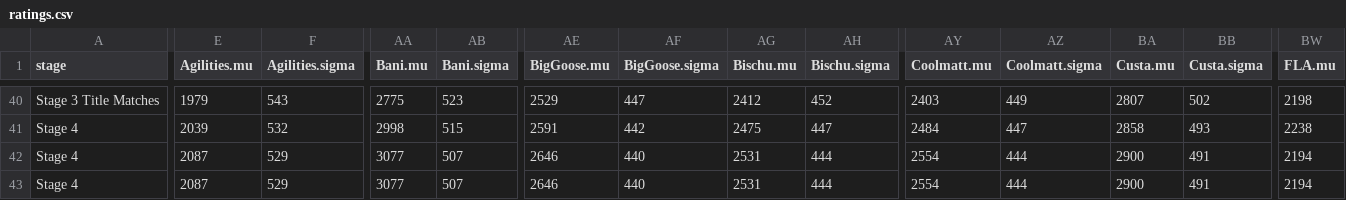
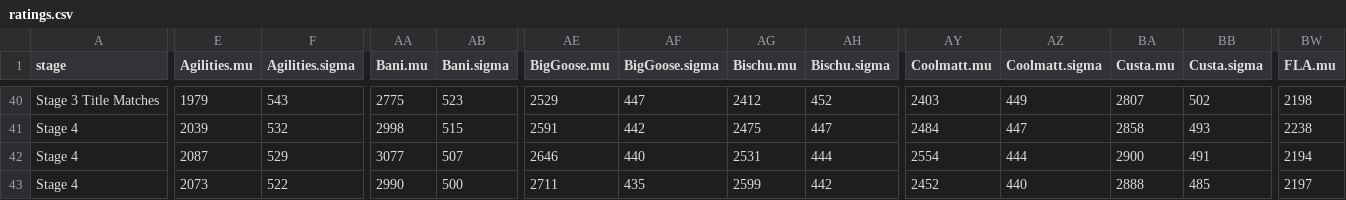
Before and after one commit to ClumsyLee/owl-sr, a CSV file: ratings.csv, drawn as a sheet; only a part is shown, gaps mark what is left out; the diff covers the shown part only; the diff names each change by its address in the sheet, - before the commit and + after, or states it on an @@ line.

```diff
--- a/ratings.csv
+++ b/ratings.csv
-E43 (Agilities.mu): 2087
+E43 (Agilities.mu): 2073
-F43 (Agilities.sigma): 529
+F43 (Agilities.sigma): 522
-AA43 (Bani.mu): 3077
+AA43 (Bani.mu): 2990
-AB43 (Bani.sigma): 507
+AB43 (Bani.sigma): 500
-AE43 (BigGoose.mu): 2646
+AE43 (BigGoose.mu): 2711
-AF43 (BigGoose.sigma): 440
+AF43 (BigGoose.sigma): 435
-AG43 (Bischu.mu): 2531
+AG43 (Bischu.mu): 2599
-AH43 (Bischu.sigma): 444
+AH43 (Bischu.sigma): 442
-AY43 (Coolmatt.mu): 2554
+AY43 (Coolmatt.mu): 2452
-AZ43 (Coolmatt.sigma): 444
+AZ43 (Coolmatt.sigma): 440
-BA43 (Custa.mu): 2900
+BA43 (Custa.mu): 2888
-BB43 (Custa.sigma): 491
+BB43 (Custa.sigma): 485
-BW43 (FLA.mu): 2194
+BW43 (FLA.mu): 2197
```
Also changed, not shown: 49 edited cells elsewhere in this file, games.csv, 14 other files.
